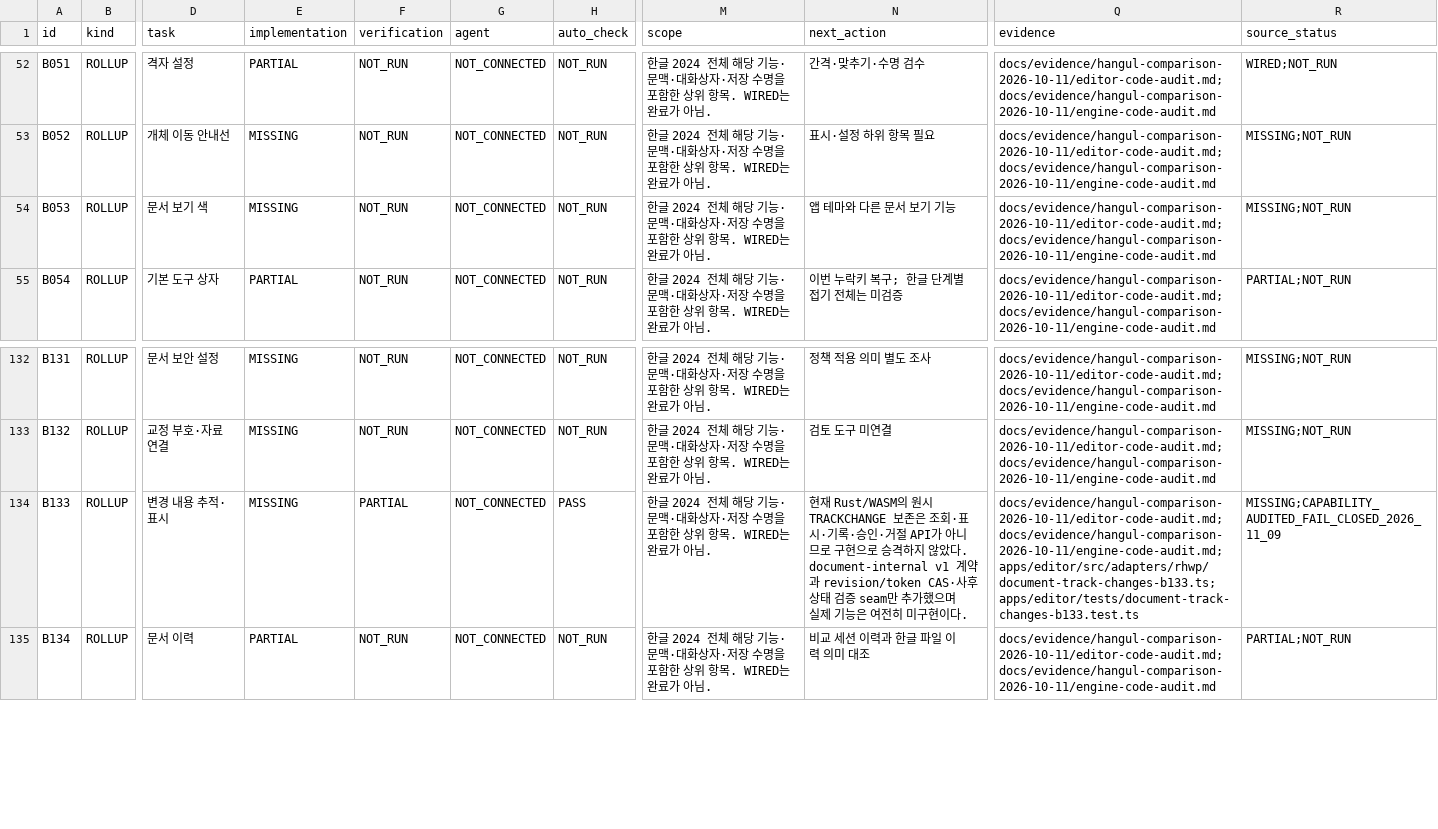
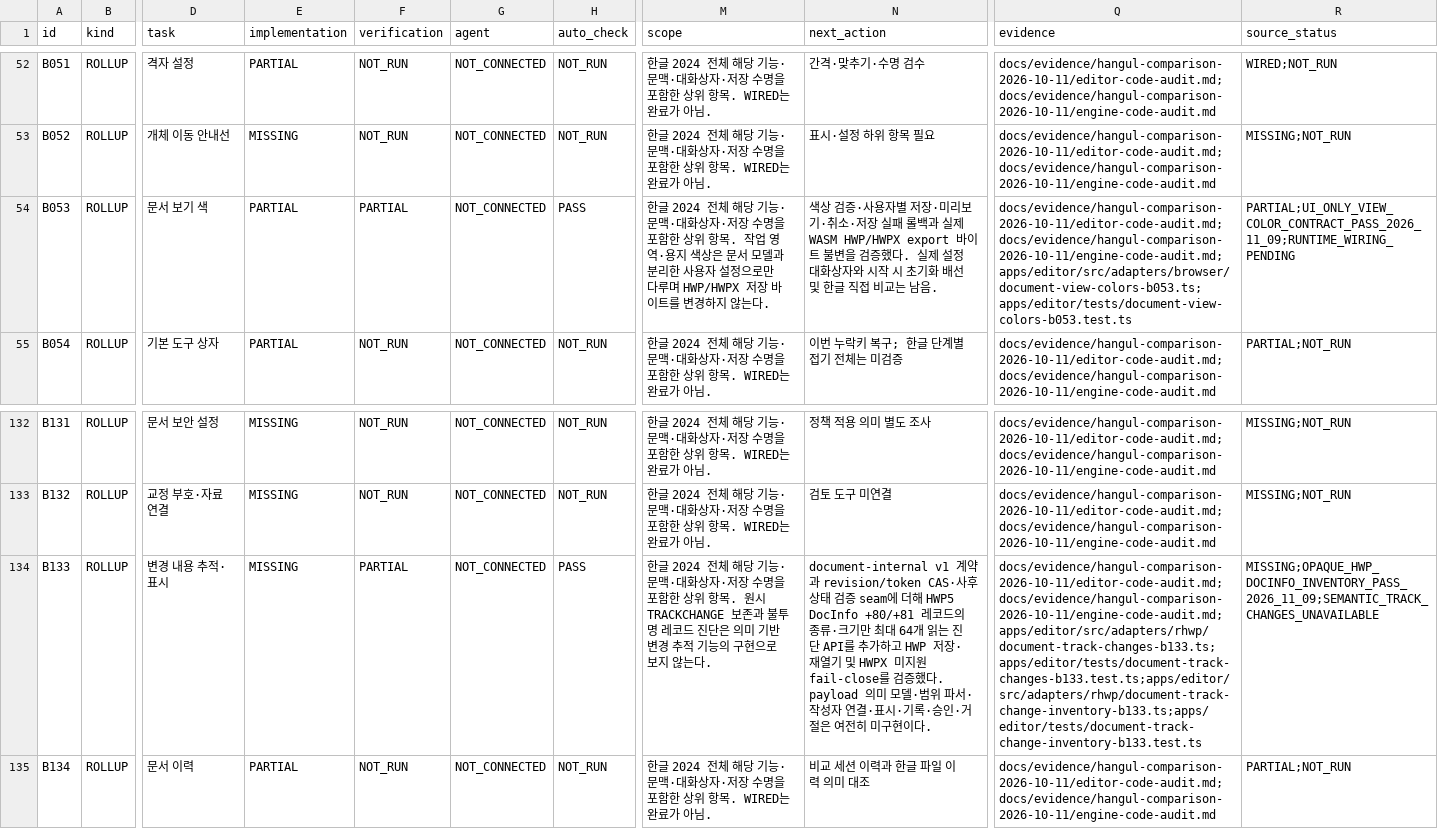
Before and after one commit to jjome/jueony, a CSV file: docs/jueony-work-checklist.csv, drawn as a sheet; only a part is shown, gaps mark what is left out; the diff names each change by its address in the sheet, - before the commit and + after, or states it on an @@ line.

Commit message:
docs(editor): record view color and track diagnostics

```diff
--- a/docs/jueony-work-checklist.csv
+++ b/docs/jueony-work-checklist.csv
-E54 (implementation): MISSING
+E54 (implementation): PARTIAL
-F54 (verification): NOT_RUN
+F54 (verification): PARTIAL
-H54 (auto_check): NOT_RUN
+H54 (auto_check): PASS
-M54 (scope): …항목. WIRED는 완료가 아님.
+M54 (scope): …항목. 작업 영역·용지 색상은 문서 모델과 분리한 사용자 설정으로만 다루며 HWP/HWPX 저장 바이트를 변경하지 않는다.
-N54 (next_action): 앱 테마와 다른 문서 보기 기능
+N54 (next_action): 색상 검증·사용자별 저장·미리보기·취소·저장 실패 롤백과 실제 WASM HWP/HWPX export 바이트 불변을 검증했다. 실제 설정 대화상자와 시작 시 초기화 배선 및 한글 직접 비교는 남음.
-Q54 (evidence): docs/evidence/hangul-comparison-2026-10-11/editor-code-audit.md; docs/evidence/hangul-comparison-2026-10-11/engine-code-audit.md
+Q54 (evidence): docs/evidence/hangul-comparison-2026-10-11/editor-code-audit.md; docs/evidence/hangul-comparison-2026-10-11/engine-code-audit.md;apps/editor/src/adapters/browser/document-view-colors-b053.ts;apps/editor/tests/document-view-colors-b053.test.ts
-R54 (source_status): MISSING;NOT_RUN
+R54 (source_status): PARTIAL;UI_ONLY_VIEW_COLOR_CONTRACT_PASS_2026_11_09;RUNTIME_WIRING_PENDING
-M134 (scope): …항목. WIRED는 완료가 아님.
+M134 (scope): …항목. 원시 TRACKCHANGE 보존과 불투명 레코드 진단은 의미 기반 변경 추적 기능의 구현으로 보지 않는다.
-N134 (next_action): 현재 Rust/WASM의 원시 TRACKCHANGE 보존은 조회·표시·기록·승인·거절 API가 아니므로 구현으로 승격하지 않았다. document-internal v1 계약과 revision/token CAS·사후 상태 검증 seam만 추가했으며 실제 기능은 여전…
+N134 (next_action): document-internal v1 계약과 revision/token CAS·사후 상태 검증 seam에 더해 HWP5 DocInfo +80/+81 레코드의 종류·크기만 최대 64개 읽는 진단 API를 추가하고 HWP 저장·재열기 및 HWPX 미지원 fail-close를 검증했다. payload 의미 모델·범위 파서·작성자 연결·표시·기록·승인·거절은 여전…
-Q134 (evidence): docs/evidence/hangul-comparison-2026-10-11/editor-code-audit.md;docs/evidence/hangul-comparison-2026-10-11/engine-code-audit.md;apps/editor/src/adapters/rhwp/document-track-changes-b133.ts;apps/editor/tests/document-track-changes-b133.test.ts
+Q134 (evidence): docs/evidence/hangul-comparison-2026-10-11/editor-code-audit.md;docs/evidence/hangul-comparison-2026-10-11/engine-code-audit.md;apps/editor/src/adapters/rhwp/document-track-changes-b133.ts;apps/editor/tests/document-track-changes-b133.test.ts;apps/editor/src/adapters/rhwp/document-track-change-inventory-b133.ts;apps/editor/tests/document-track-change-inventory-b133.test.ts
-R134 (source_status): MISSING;CAPABILITY_AUDITED_FAIL_CLOSED_2026_11_09
+R134 (source_status): MISSING;OPAQUE_HWP_DOCINFO_INVENTORY_PASS_2026_11_09;SEMANTIC_TRACK_CHANGES_UNAVAILABLE
```
Also changed, not shown: 5 other files.
